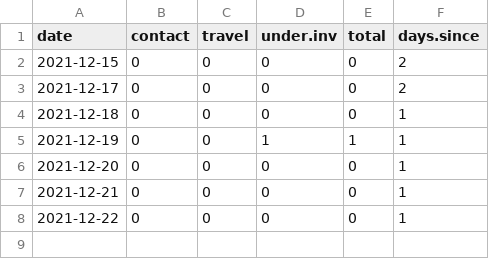
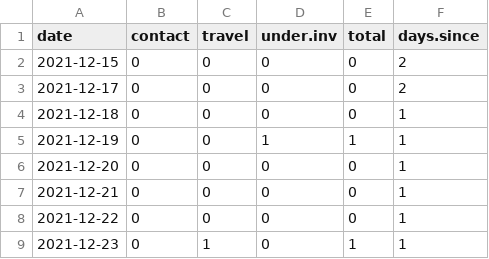
Before and after one commit to francisanokye/covid-nl, a CSV file: LG.csv, drawn as a sheet; the diff names each change by its address in the sheet, - before the commit and + after, or states it on an @@ line.

Commit message:
Update LG.csv

```diff
--- a/LG.csv
+++ b/LG.csv
+row 9: 2021-12-23 | 0 | 1 | 0 | 1 | 1
```
